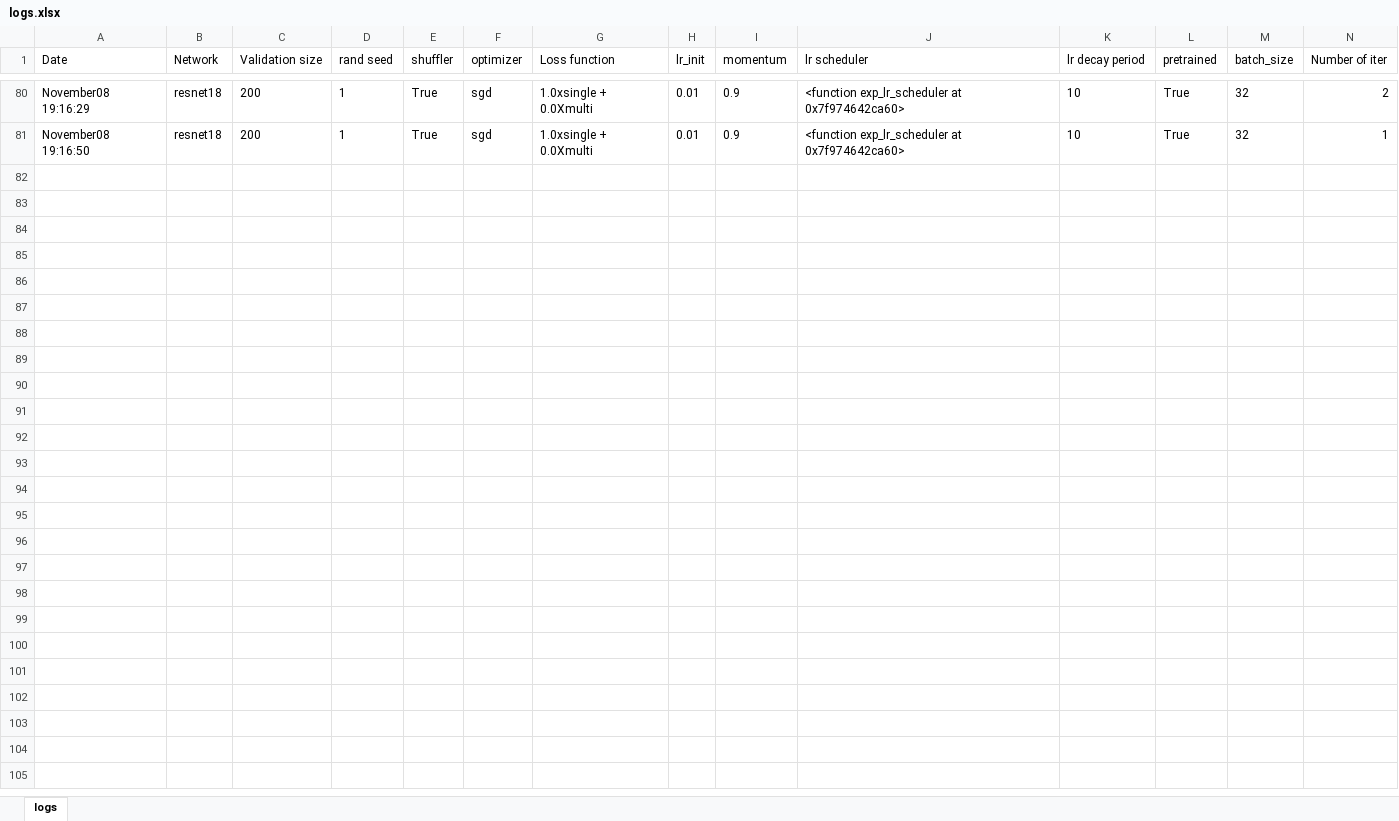
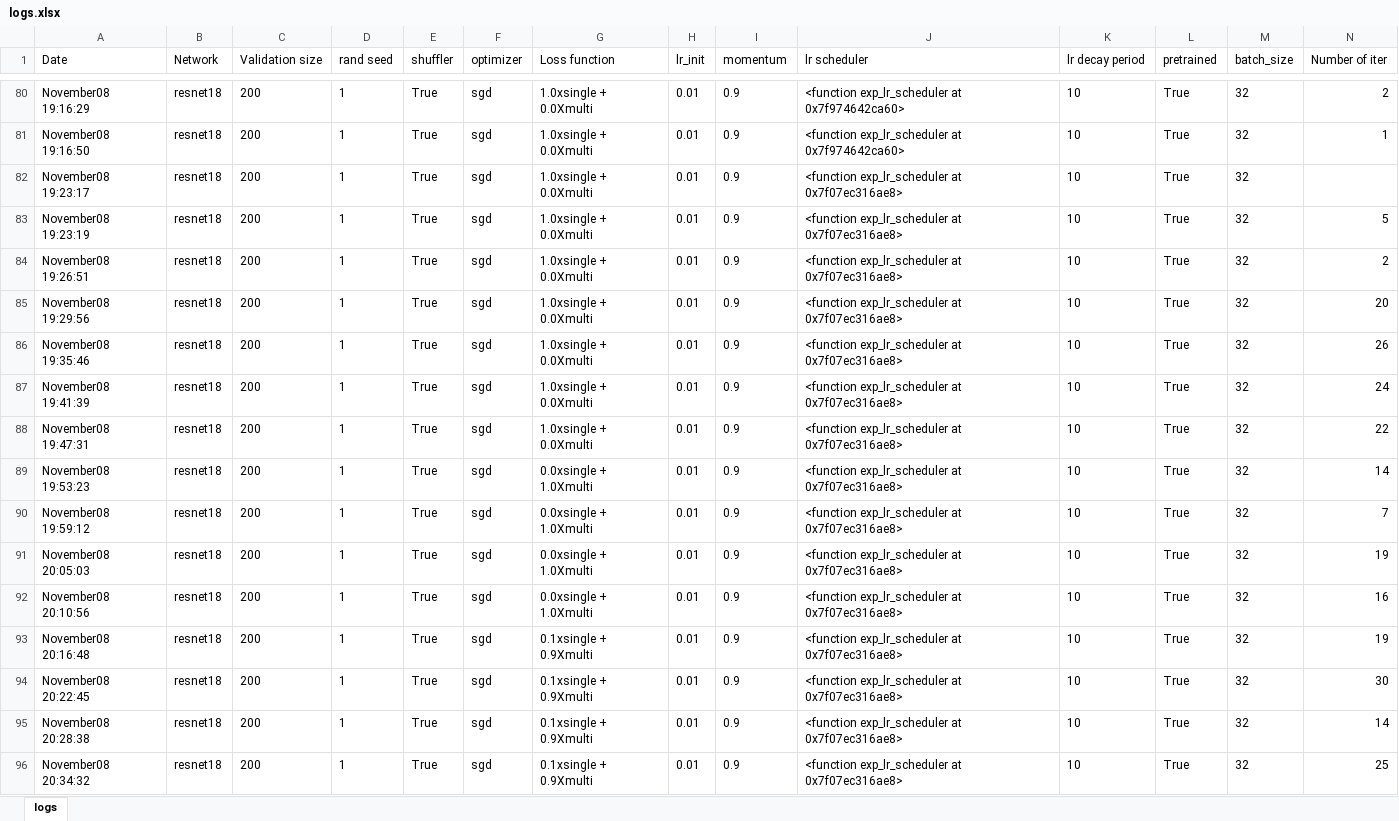
Before and after one commit to ozantezcan/Object-Counting-in-Amazon-Bin-Image-Dataset, an Excel workbook: logs.xlsx, sheet logs, drawn as a sheet; only a part is shown, gaps mark what is left out; values as stored, in another font and other column widths than the file's, no borders; rows hold the shown columns only; the diff names each change by its address in the sheet, - before the commit and + after, or states it on an @@ line.

```diff
--- a/logs.xlsx (sheet logs)
+++ b/logs.xlsx (sheet logs)
+row 82: November08 19:23:17 | resnet18 | 200 | 1 | True | sgd | 1.0xsingle + 0.0Xmulti | 0.01 | 0.9 | <function exp_lr_scheduler at 0x7f07ec316ae8> | 10 | True | 32
+row 83: November08 19:23:19 | resnet18 | 200 | 1 | True | sgd | 1.0xsingle + 0.0Xmulti | 0.01 | 0.9 | <function exp_lr_scheduler at 0x7f07ec316ae8> | 10 | True | 32 | 5
+row 84: November08 19:26:51 | resnet18 | 200 | 1 | True | sgd | 1.0xsingle + 0.0Xmulti | 0.01 | 0.9 | <function exp_lr_scheduler at 0x7f07ec316ae8> | 10 | True | 32 | 2
+row 85: November08 19:29:56 | resnet18 | 200 | 1 | True | sgd | 1.0xsingle + 0.0Xmulti | 0.01 | 0.9 | <function exp_lr_scheduler at 0x7f07ec316ae8> | 10 | True | 32 | 20
+row 86: November08 19:35:46 | resnet18 | 200 | 1 | True | sgd | 1.0xsingle + 0.0Xmulti | 0.01 | 0.9 | <function exp_lr_scheduler at 0x7f07ec316ae8> | 10 | True | 32 | 26
+row 87: November08 19:41:39 | resnet18 | 200 | 1 | True | sgd | 1.0xsingle + 0.0Xmulti | 0.01 | 0.9 | <function exp_lr_scheduler at 0x7f07ec316ae8> | 10 | True | 32 | 24
+row 88: November08 19:47:31 | resnet18 | 200 | 1 | True | sgd | 1.0xsingle + 0.0Xmulti | 0.01 | 0.9 | <function exp_lr_scheduler at 0x7f07ec316ae8> | 10 | True | 32 | 22
+row 89: November08 19:53:23 | resnet18 | 200 | 1 | True | sgd | 0.0xsingle + 1.0Xmulti | 0.01 | 0.9 | <function exp_lr_scheduler at 0x7f07ec316ae8> | 10 | True | 32 | 14
+row 90: November08 19:59:12 | resnet18 | 200 | 1 | True | sgd | 0.0xsingle + 1.0Xmulti | 0.01 | 0.9 | <function exp_lr_scheduler at 0x7f07ec316ae8> | 10 | True | 32 | 7
+row 91: November08 20:05:03 | resnet18 | 200 | 1 | True | sgd | 0.0xsingle + 1.0Xmulti | 0.01 | 0.9 | <function exp_lr_scheduler at 0x7f07ec316ae8> | 10 | True | 32 | 19
+row 92: November08 20:10:56 | resnet18 | 200 | 1 | True | sgd | 0.0xsingle + 1.0Xmulti | 0.01 | 0.9 | <function exp_lr_scheduler at 0x7f07ec316ae8> | 10 | True | 32 | 16
+row 93: November08 20:16:48 | resnet18 | 200 | 1 | True | sgd | 0.1xsingle + 0.9Xmulti | 0.01 | 0.9 | <function exp_lr_scheduler at 0x7f07ec316ae8> | 10 | True | 32 | 19
+row 94: November08 20:22:45 | resnet18 | 200 | 1 | True | sgd | 0.1xsingle + 0.9Xmulti | 0.01 | 0.9 | <function exp_lr_scheduler at 0x7f07ec316ae8> | 10 | True | 32 | 30
+row 95: November08 20:28:38 | resnet18 | 200 | 1 | True | sgd | 0.1xsingle + 0.9Xmulti | 0.01 | 0.9 | <function exp_lr_scheduler at 0x7f07ec316ae8> | 10 | True | 32 | 14
+row 96: November08 20:34:32 | resnet18 | 200 | 1 | True | sgd | 0.1xsingle + 0.9Xmulti | 0.01 | 0.9 | <function exp_lr_scheduler at 0x7f07ec316ae8> | 10 | True | 32 | 25
```
Also changed, not shown: 56 other files.
